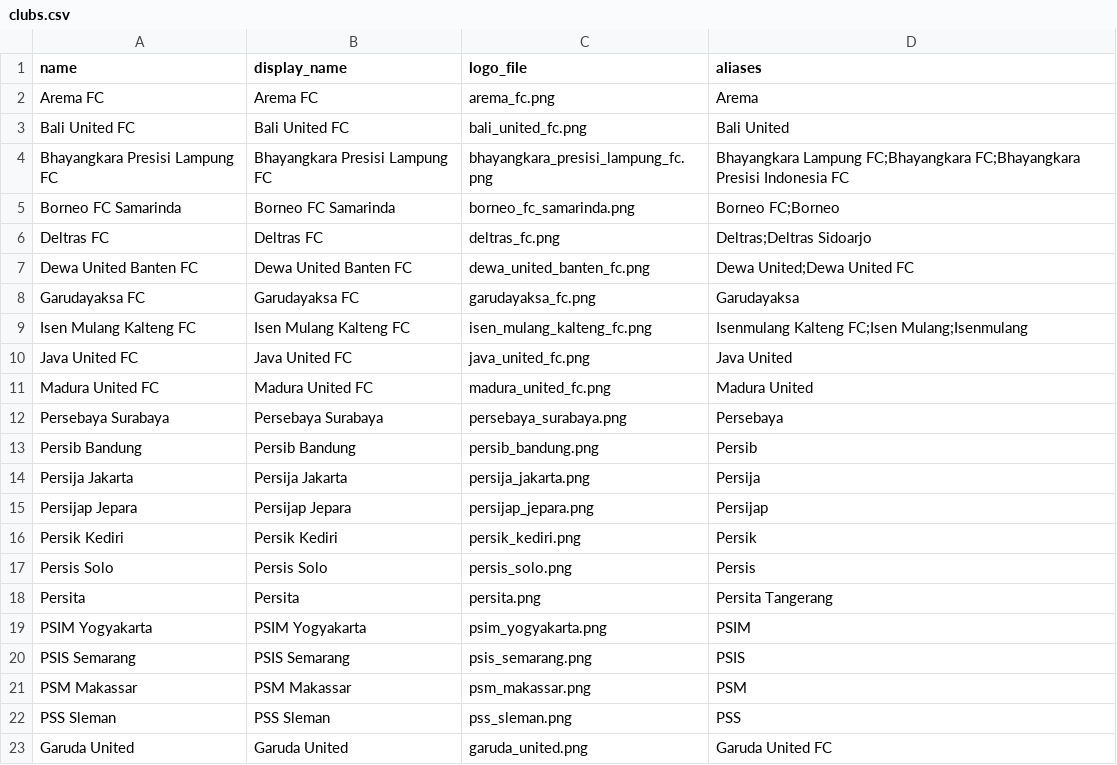
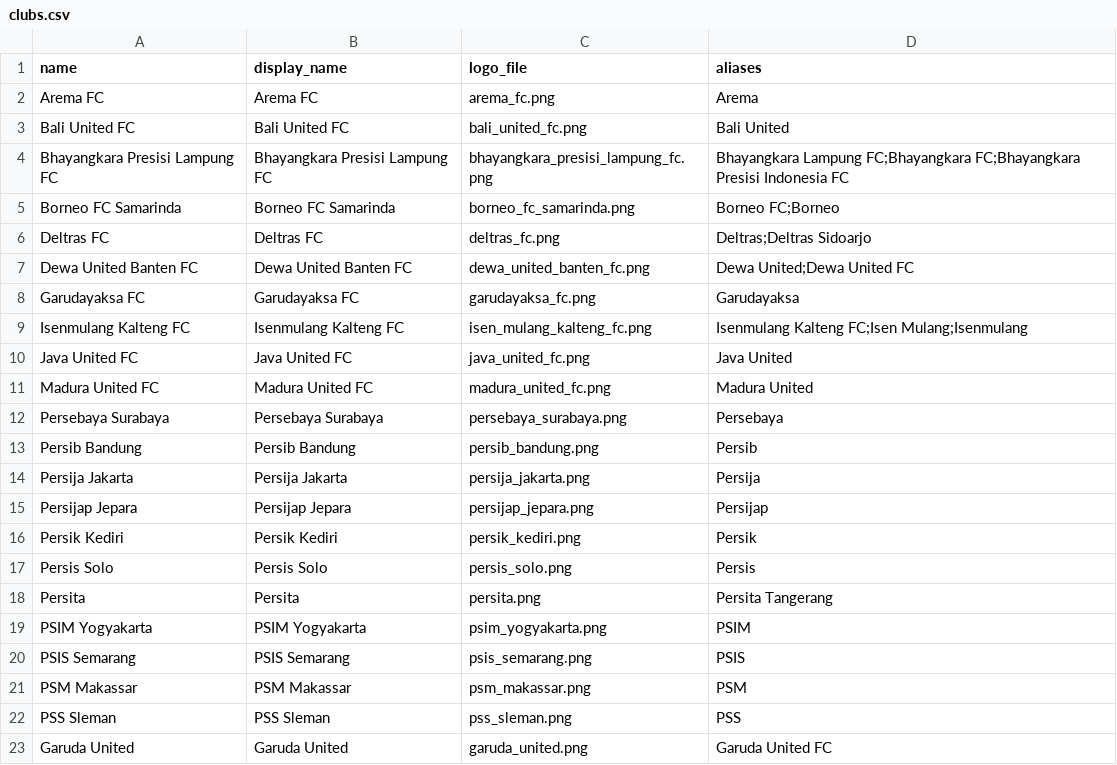
Before and after one commit to pranarahayu/epaone-graph, a CSV file: clubs.csv, drawn as a sheet.

Commit message:
Update clubs.csv

```diff
--- a/clubs.csv
+++ b/clubs.csv
@@ -8,3 +8,3 @@ Dewa United Banten FC,Dewa United Banten FC,dewa_united_banten_fc.png,Dewa Unite
 Garudayaksa FC,Garudayaksa FC,garudayaksa_fc.png,Garudayaksa
-Isen Mulang Kalteng FC,Isen Mulang Kalteng FC,isen_mulang_kalteng_fc.png,Isenmulang Kalteng FC;Isen Mulang;Isenmulang
+Isenmulang Kalteng FC,Isenmulang Kalteng FC,isen_mulang_kalteng_fc.png,Isenmulang Kalteng FC;Isen Mulang;Isenmulang
 Java United FC,Java United FC,java_united_fc.png,Java United
```
